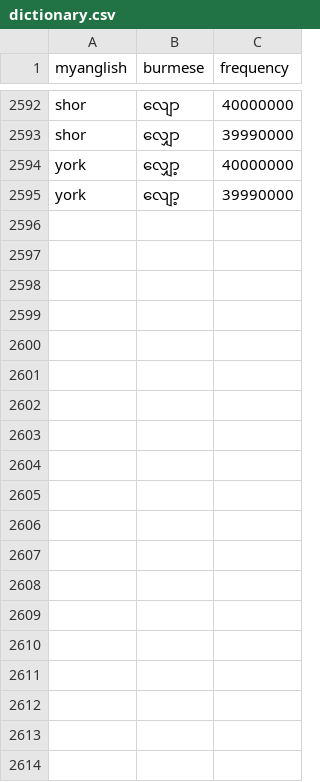
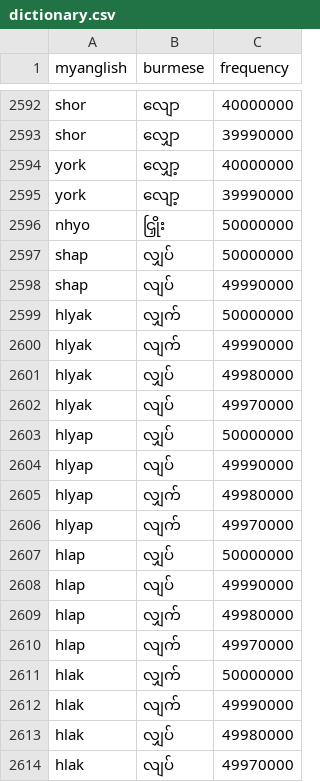
Before and after one commit to maungkaung-iann/myanglish, a CSV file: data/dictionary.csv, drawn as a sheet; only a part is shown, gaps mark what is left out; the diff covers the shown part only; the diff names each change by its address in the sheet, - before the commit and + after, or states it on an @@ line.

Commit message:
Expand requested Burmese word candidates

```diff
--- a/data/dictionary.csv
+++ b/data/dictionary.csv
+row 2596: nhyo | ငြှိုး | 50000000
+row 2597: shap | လျှပ် | 50000000
+row 2598: shap | လျပ် | 49990000
+row 2599: hlyak | လျှက် | 50000000
+row 2600: hlyak | လျက် | 49990000
+row 2601: hlyak | လျှပ် | 49980000
+row 2602: hlyak | လျပ် | 49970000
+row 2603: hlyap | လျှပ် | 50000000
+row 2604: hlyap | လျပ် | 49990000
+row 2605: hlyap | လျှက် | 49980000
+row 2606: hlyap | လျက် | 49970000
+row 2607: hlap | လျှပ် | 50000000
+row 2608: hlap | လျပ် | 49990000
+row 2609: hlap | လျှက် | 49980000
+row 2610: hlap | လျက် | 49970000
+row 2611: hlak | လျှက် | 50000000
+row 2612: hlak | လျက် | 49990000
+row 2613: hlak | လျှပ် | 49980000
+row 2614: hlak | လျပ် | 49970000
```
Also changed, not shown: 20 added rows elsewhere in this file, 2 other files.
